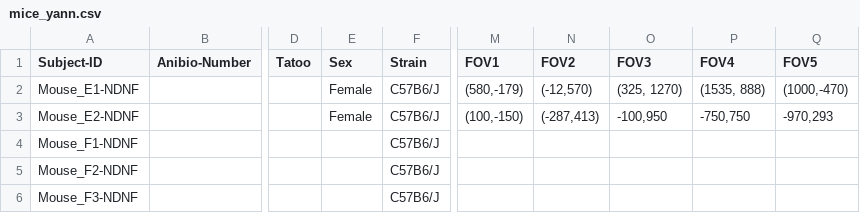
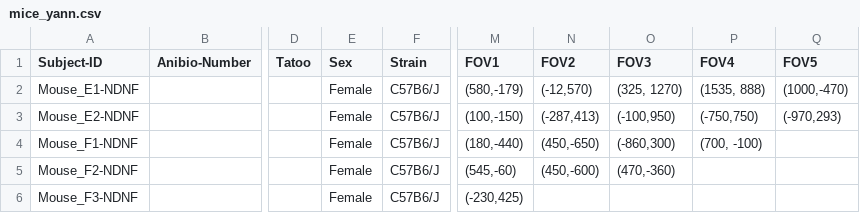
Before and after one commit to LauraGonzalez2000/Lab-notebook, a CSV file: src/physion/acquisition/subjects/mice_yann.csv, drawn as a sheet; only a part is shown, gaps mark what is left out; the diff names each change by its address in the sheet, - before the commit and + after, or states it on an @@ line.

Commit message:
adding bruker data script

```diff
--- a/src/physion/acquisition/subjects/mice_yann.csv
+++ b/src/physion/acquisition/subjects/mice_yann.csv
-O3 (FOV3): -100,950
+O3 (FOV3): (-100,950)
-P3 (FOV4): -750,750
+P3 (FOV4): (-750,750)
-Q3 (FOV5): -970,293
+Q3 (FOV5): (-970,293)
-E4:E6 (Sex): (empty)
+E4:E6 (Sex): Female
-M4 (FOV1): (empty)
+M4 (FOV1): (180,-440)
-N4 (FOV2): (empty)
+N4 (FOV2): (450,-650)
-O4 (FOV3): (empty)
+O4 (FOV3): (-860,300)
-P4 (FOV4): (empty)
+P4 (FOV4): (700, -100)
-M5 (FOV1): (empty)
+M5 (FOV1): (545,-60)
-N5 (FOV2): (empty)
+N5 (FOV2): (450,-600)
-O5 (FOV3): (empty)
+O5 (FOV3): (470,-360)
-M6 (FOV1): (empty)
+M6 (FOV1): (-230,425)
```
Also changed, not shown: 8 other files.
